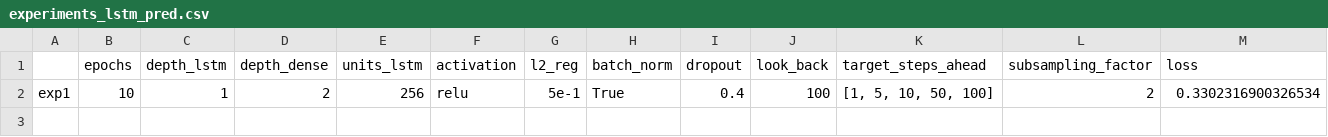
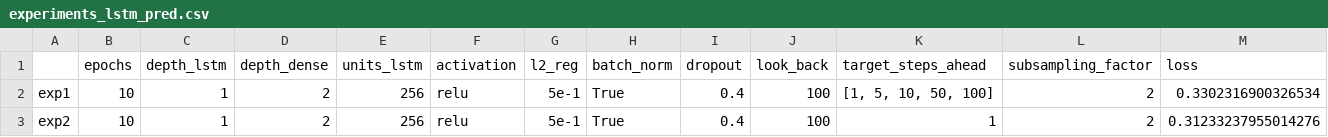
Before and after one commit to AlessiaRuggeri30/epileptic-seizure-prediction, a CSV file: classic_dl/lstm/experiments_lstm_pred.csv, drawn as a sheet; only a part is shown; rows hold the shown columns only; the diff names each change by its address in the sheet, - before the commit and + after, or states it on an @@ line.

Commit message:
Added lstm results

```diff
--- a/classic_dl/lstm/experiments_lstm_pred.csv
+++ b/classic_dl/lstm/experiments_lstm_pred.csv
+row 3: exp2 | 10 | 1 | 2 | 256 | relu | 5e-1 | True | 0.4 | 100 | 1 | 2 | 0.31233237955014276
```
Also changed, not shown: 5 other files.
